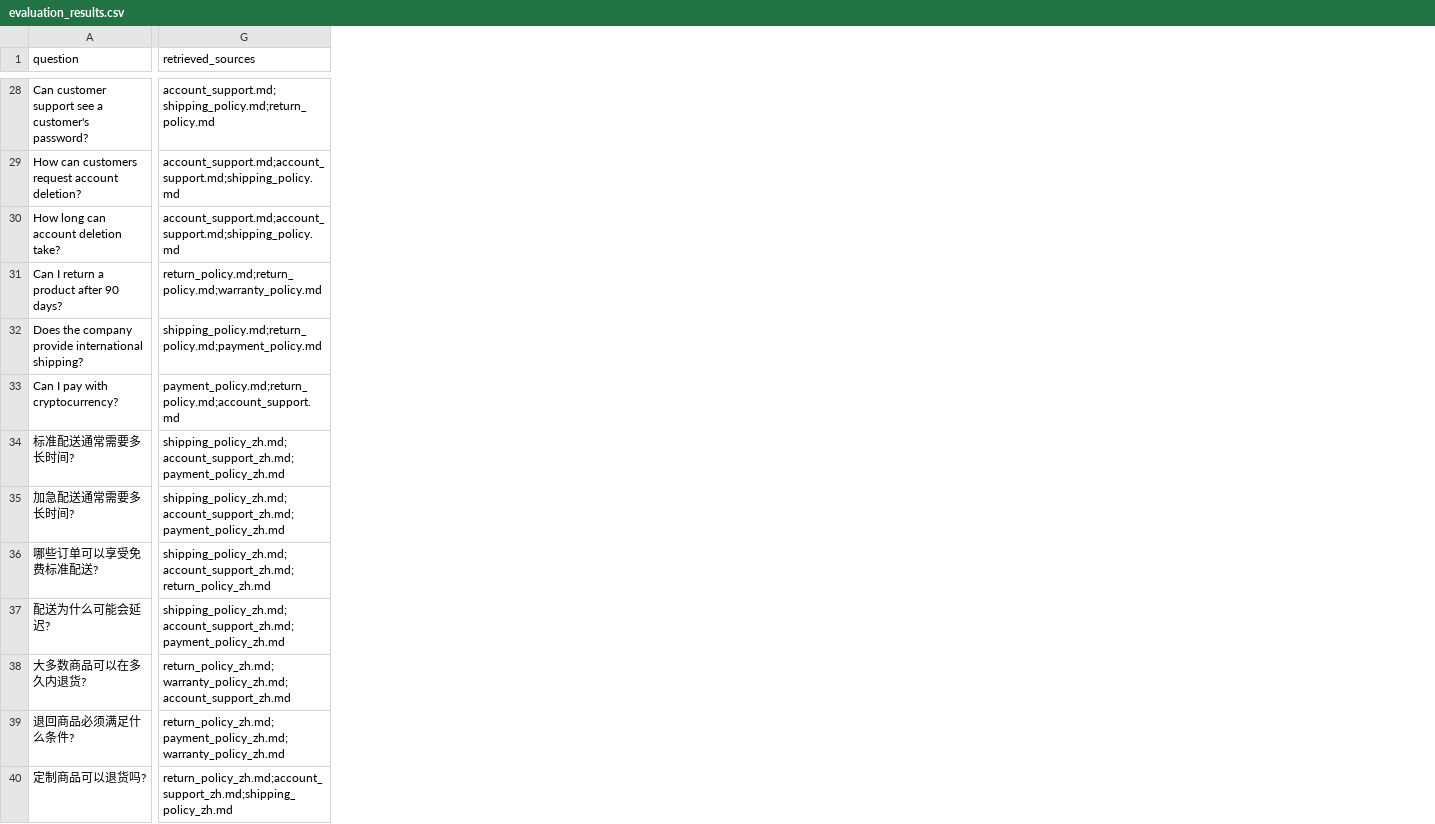
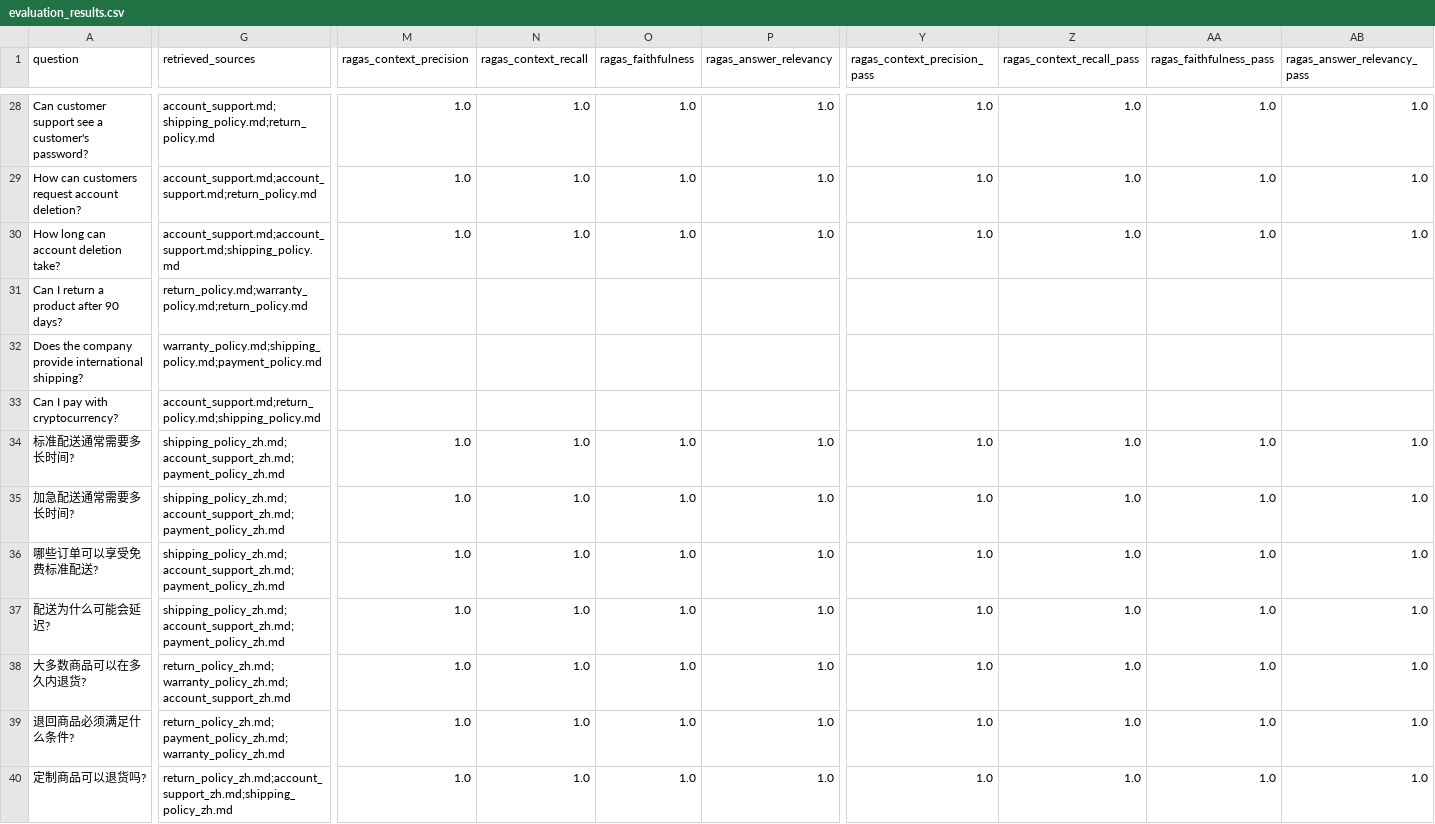
Before and after one commit to lichangqing1/Bilingual-RAG-LLM-Quality-Engineering-and-AI-Assisted-Testing-Framework, a CSV file: results/evaluation_results.csv, drawn as a sheet; only a part is shown, gaps mark what is left out; the diff covers the shown part only; the diff names each change by its address in the sheet, - before the commit and + after, or states it on an @@ line.

Commit message:
Add hybrid retrieval RAGAS metrics and production API endpoints

```diff
--- a/results/evaluation_results.csv
+++ b/results/evaluation_results.csv
+column M (ragas_context_precision), rows 28-40: 1.0 | 1.0 | 1.0 |  |  |  | 1.0 | 1.0 | 1.0 | 1.0 | 1.0 | 1.0 | 1.0
+column N (ragas_context_recall), rows 28-40: 1.0 | 1.0 | 1.0 |  |  |  | 1.0 | 1.0 | 1.0 | 1.0 | 1.0 | 1.0 | 1.0
+column O (ragas_faithfulness), rows 28-40: 1.0 | 1.0 | 1.0 |  |  |  | 1.0 | 1.0 | 1.0 | 1.0 | 1.0 | 1.0 | 1.0
+column P (ragas_answer_relevancy), rows 28-40: 1.0 | 1.0 | 1.0 |  |  |  | 1.0 | 1.0 | 1.0 | 1.0 | 1.0 | 1.0 | 1.0
+column Y (ragas_context_precision_pass), rows 28-40: 1.0 | 1.0 | 1.0 |  |  |  | 1.0 | 1.0 | 1.0 | 1.0 | 1.0 | 1.0 | 1.0
+column Z (ragas_context_recall_pass), rows 28-40: 1.0 | 1.0 | 1.0 |  |  |  | 1.0 | 1.0 | 1.0 | 1.0 | 1.0 | 1.0 | 1.0
+column AA (ragas_faithfulness_pass), rows 28-40: 1.0 | 1.0 | 1.0 |  |  |  | 1.0 | 1.0 | 1.0 | 1.0 | 1.0 | 1.0 | 1.0
+column AB (ragas_answer_relevancy_pass), rows 28-40: 1.0 | 1.0 | 1.0 |  |  |  | 1.0 | 1.0 | 1.0 | 1.0 | 1.0 | 1.0 | 1.0
-G29 (retrieved_sources): account_support.md;account_support.md;shipping_policy.md
+G29 (retrieved_sources): account_support.md;account_support.md;return_policy.md
-G31 (retrieved_sources): return_policy.md;return_policy.md;warranty_policy.md
+G31 (retrieved_sources): return_policy.md;warranty_policy.md;return_policy.md
-G32 (retrieved_sources): shipping_policy.md;return_policy.md;payment_policy.md
+G32 (retrieved_sources): warranty_policy.md;shipping_policy.md;payment_policy.md
-G33 (retrieved_sources): payment_policy.md;return_policy.md;account_support.md
+G33 (retrieved_sources): account_support.md;return_policy.md;shipping_policy.md
-G36 (retrieved_sources): shipping_policy_zh.md;account_support_zh.md;return_policy_zh.md
+G36 (retrieved_sources): shipping_policy_zh.md;account_support_zh.md;payment_policy_zh.md
```
Also changed, not shown: 32 edited cells elsewhere in this file, results/failed_cases.csv, results/summary_report.csv, 14 other files.
